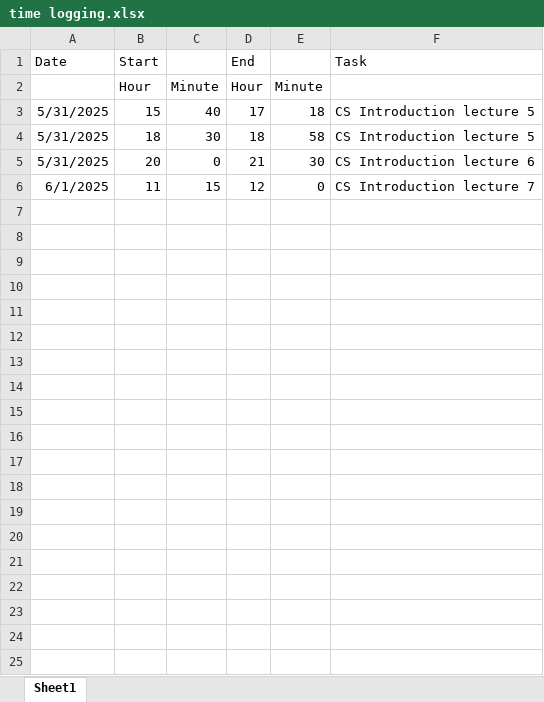
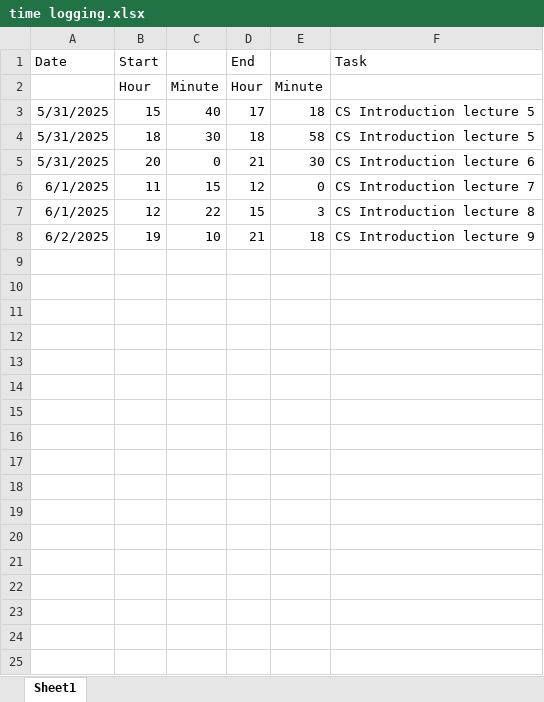
Before and after one commit to Steffen-create/CS-ducation, an Excel workbook: time logging.xlsx, sheet Sheet1, drawn as a sheet; only a part is shown; values as stored, in another font and other column widths than the file's, no borders; the diff covers the shown part only; the diff names each change by its address in the sheet, - before the commit and + after, or states it on an @@ line.

Commit message:
lecture 9 and 10 finger exercises

```diff
--- a/time logging.xlsx (sheet Sheet1)
+++ b/time logging.xlsx (sheet Sheet1)
+row 7: 6/1/2025 | 12 | 22 | 15 | 3 | CS Introduction lecture 8
+row 8: 6/2/2025 | 19 | 10 | 21 | 18 | CS Introduction lecture 9
+row 9: (empty)
+row 10: (empty)
+row 11: (empty)
+row 12: (empty)
+row 13: (empty)
+row 14: (empty)
+row 15: (empty)
+row 16: (empty)
+row 17: (empty)
+row 18: (empty)
+row 19: (empty)
+row 20: (empty)
+row 21: (empty)
+row 22: (empty)
+row 23: (empty)
+row 24: (empty)
+row 25: (empty)
```
Also changed, not shown: 10 added rows elsewhere in this sheet, 2 other files.
